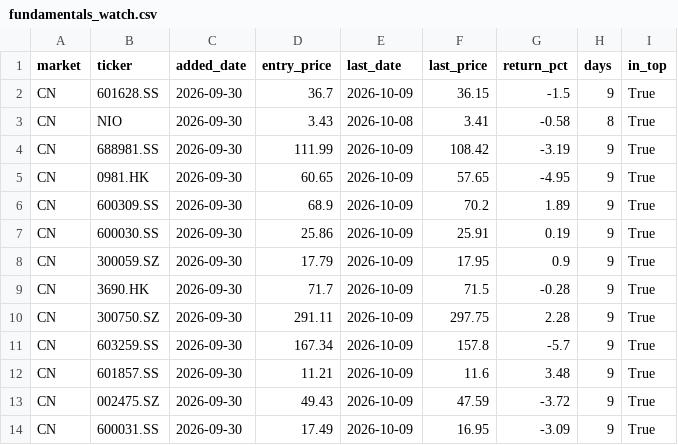
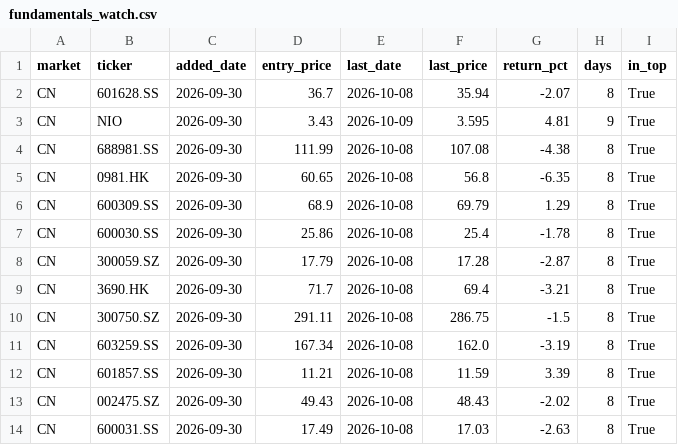
Before and after one commit to hsalehi10087/stock-scanner, a CSV file: fundamentals_watch.csv, drawn as a sheet; only a part is shown; the diff covers the shown part only.

```diff
--- a/fundamentals_watch.csv
+++ b/fundamentals_watch.csv
@@ -1,14 +1,14 @@
 market,ticker,added_date,entry_price,last_date,last_price,return_pct,days,in_top
-CN,601628.SS,2026-09-30,36.7,2026-10-09,36.15,-1.5,9,True
-CN,NIO,2026-09-30,3.43,2026-10-08,3.41,-0.58,8,True
-CN,688981.SS,2026-09-30,111.99,2026-10-09,108.42,-3.19,9,True
-CN,0981.HK,2026-09-30,60.65,2026-10-09,57.65,-4.95,9,True
-CN,600309.SS,2026-09-30,68.9,2026-10-09,70.2,1.89,9,True
-CN,600030.SS,2026-09-30,25.86,2026-10-09,25.91,0.19,9,True
-CN,300059.SZ,2026-09-30,17.79,2026-10-09,17.95,0.9,9,True
-CN,3690.HK,2026-09-30,71.7,2026-10-09,71.5,-0.28,9,True
-CN,300750.SZ,2026-09-30,291.11,2026-10-09,297.75,2.28,9,True
-CN,603259.SS,2026-09-30,167.34,2026-10-09,157.8,-5.7,9,True
-CN,601857.SS,2026-09-30,11.21,2026-10-09,11.6,3.48,9,True
-CN,002475.SZ,2026-09-30,49.43,2026-10-09,47.59,-3.72,9,True
-CN,600031.SS,2026-09-30,17.49,2026-10-09,16.95,-3.09,9,True
+CN,601628.SS,2026-09-30,36.7,2026-10-08,35.94,-2.07,8,True
+CN,NIO,2026-09-30,3.43,2026-10-09,3.595,4.81,9,True
+CN,688981.SS,2026-09-30,111.99,2026-10-08,107.08,-4.38,8,True
+CN,0981.HK,2026-09-30,60.65,2026-10-08,56.8,-6.35,8,True
+CN,600309.SS,2026-09-30,68.9,2026-10-08,69.79,1.29,8,True
+CN,600030.SS,2026-09-30,25.86,2026-10-08,25.4,-1.78,8,True
+CN,300059.SZ,2026-09-30,17.79,2026-10-08,17.28,-2.87,8,True
+CN,3690.HK,2026-09-30,71.7,2026-10-08,69.4,-3.21,8,True
+CN,300750.SZ,2026-09-30,291.11,2026-10-08,286.75,-1.5,8,True
+CN,603259.SS,2026-09-30,167.34,2026-10-08,162.0,-3.19,8,True
+CN,601857.SS,2026-09-30,11.21,2026-10-08,11.59,3.39,8,True
+CN,002475.SZ,2026-09-30,49.43,2026-10-08,48.43,-2.02,8,True
+CN,600031.SS,2026-09-30,17.49,2026-10-08,17.03,-2.63,8,True
```
Also changed, not shown: 128 edited cells elsewhere in this file, quality_cache.csv, quality_track.csv, 1 other file.
